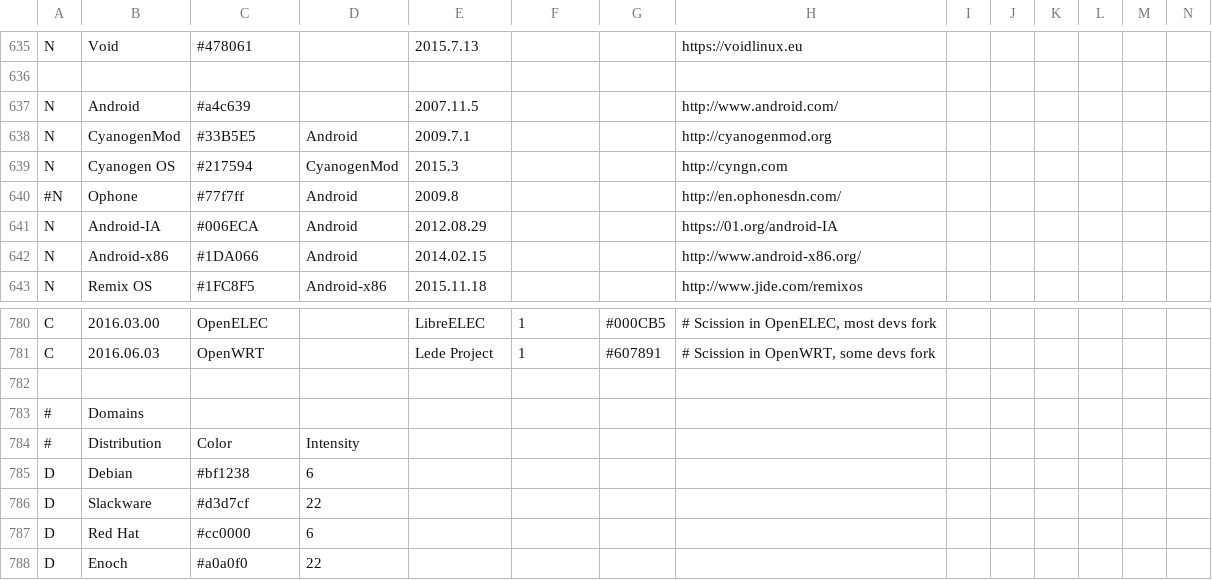
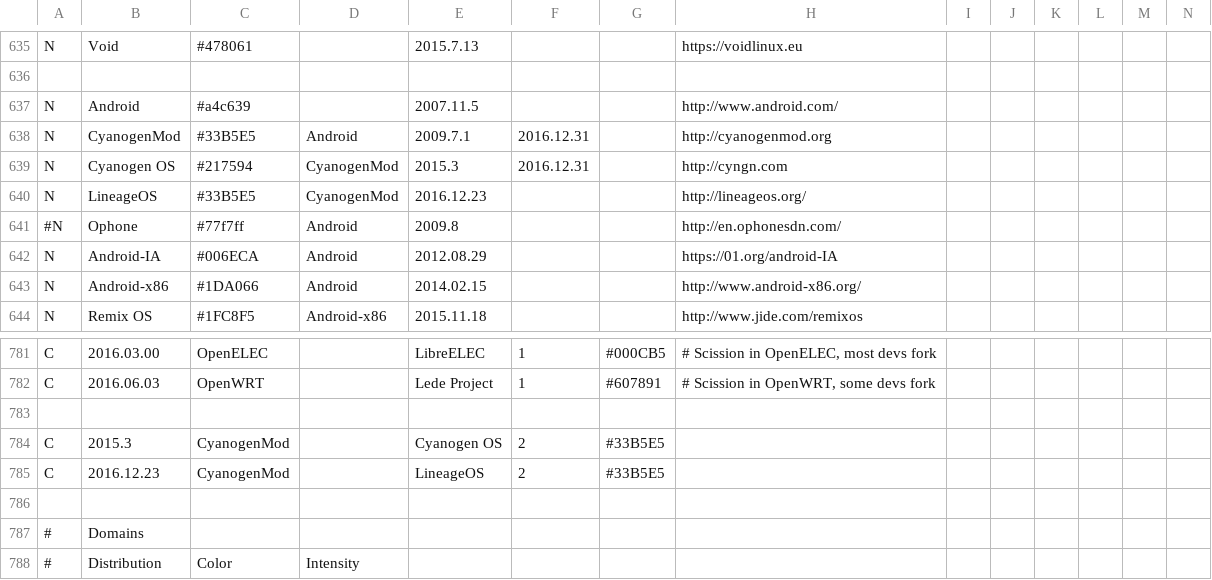
Before and after one commit to FabioLolix/LinuxTimeline, a CSV file: gldt.csv, drawn as a sheet; only a part is shown, gaps mark what is left out; the shorter side is filled out with more unchanged rows; rows hold the shown columns only; the diff names each change by its address in the sheet, - before the commit and + after, or states it on an @@ line.

Commit message:
Added LineageOS.  Discontinued: CyanogenMod, Cyanogen OS + connectors

```diff
--- a/gldt.csv
+++ b/gldt.csv
-F638:F639: (empty)
+F638:F639: 2016.12.31
+row 640: N | LineageOS | #33B5E5 | CyanogenMod | 2016.12.23 |  |  | http://lineageos.org/
+row 783: (empty)
+row 784: C | 2015.3 | CyanogenMod |  | Cyanogen OS | 2 | #33B5E5
+row 785: C | 2016.12.23 | CyanogenMod |  | LineageOS | 2 | #33B5E5
```
Also changed, not shown: 2 other files.
